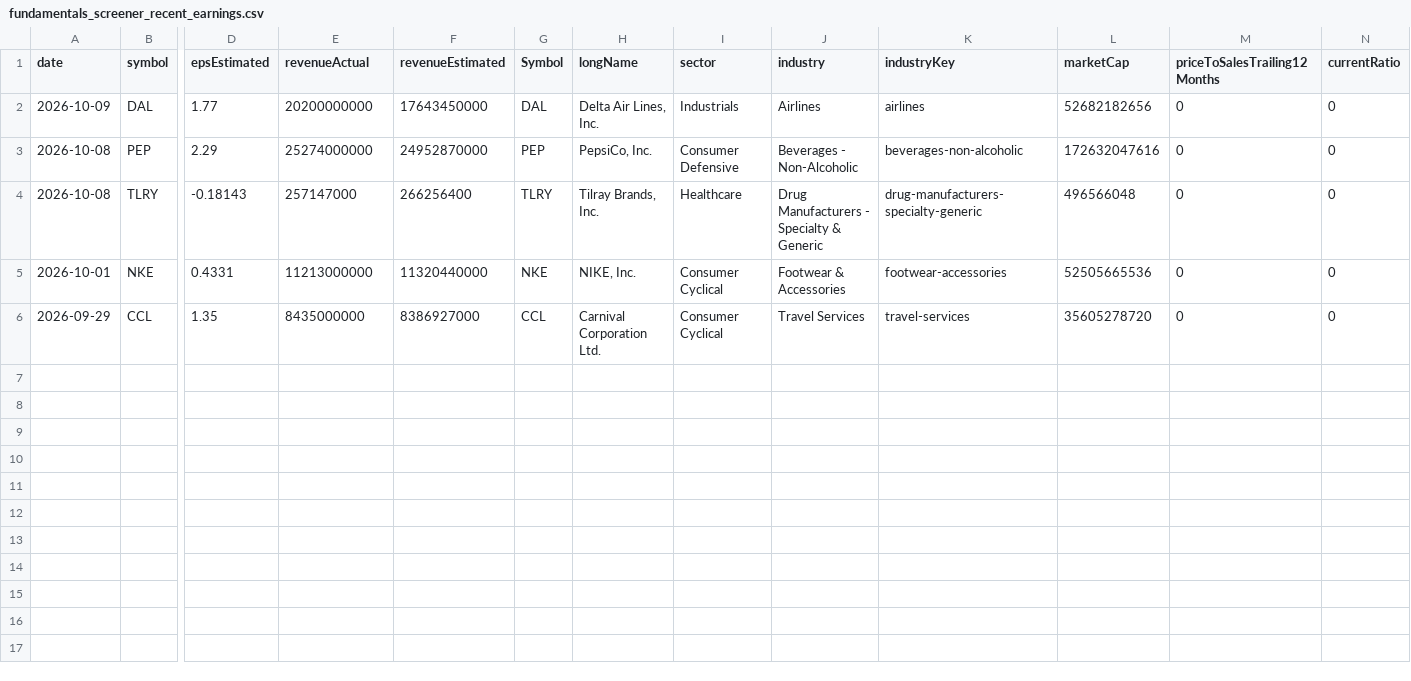
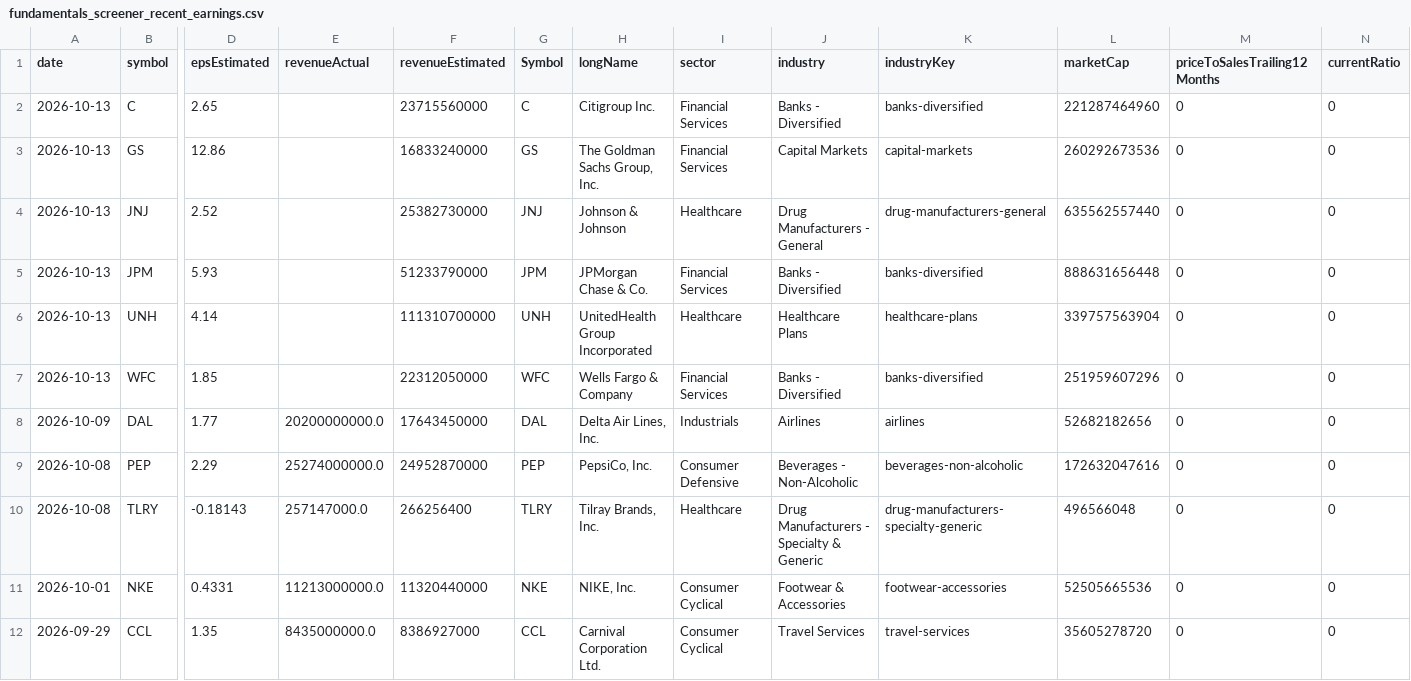
Before and after one commit to fishinmn/stock_screener, a CSV file: data/fundamentals_screener_recent_earnings.csv, drawn as a sheet; only a part is shown, gaps mark what is left out; addresses are those after the commit; rows hold the shown columns only; the diff names each change by its address in the sheet, - before the commit and + after, or states it on an @@ line.

```diff
--- a/data/fundamentals_screener_recent_earnings.csv
+++ b/data/fundamentals_screener_recent_earnings.csv
+row 2: 2026-10-13 | C | 2.65 |  | 23715560000 | C | Citigroup Inc. | Financial Services | Banks - Diversified | banks-diversified | 221287464960 | 0 | 0
+row 3: 2026-10-13 | GS | 12.86 |  | 16833240000 | GS | The Goldman Sachs Group, Inc. | Financial Services | Capital Markets | capital-markets | 260292673536 | 0 | 0
+row 4: 2026-10-13 | JNJ | 2.52 |  | 25382730000 | JNJ | Johnson & Johnson | Healthcare | Drug Manufacturers - General | drug-manufacturers-general | 635562557440 | 0 | 0
+row 5: 2026-10-13 | JPM | 5.93 |  | 51233790000 | JPM | JPMorgan Chase & Co. | Financial Services | Banks - Diversified | banks-diversified | 888631656448 | 0 | 0
+row 6: 2026-10-13 | UNH | 4.14 |  | 111310700000 | UNH | UnitedHealth Group Incorporated | Healthcare | Healthcare Plans | healthcare-plans | 339757563904 | 0 | 0
+row 7: 2026-10-13 | WFC | 1.85 |  | 22312050000 | WFC | Wells Fargo & Company | Financial Services | Banks - Diversified | banks-diversified | 251959607296 | 0 | 0
-E8 (revenueActual): 20200000000
+E8 (revenueActual): 20200000000.0
-E9 (revenueActual): 25274000000
+E9 (revenueActual): 25274000000.0
-E10 (revenueActual): 257147000
+E10 (revenueActual): 257147000.0
-E11 (revenueActual): 11213000000
+E11 (revenueActual): 11213000000.0
-E12 (revenueActual): 8435000000
+E12 (revenueActual): 8435000000.0
```
Also changed, not shown: data/recent_earnings.csv, data/upcoming_earnings.csv, 9 other files.
